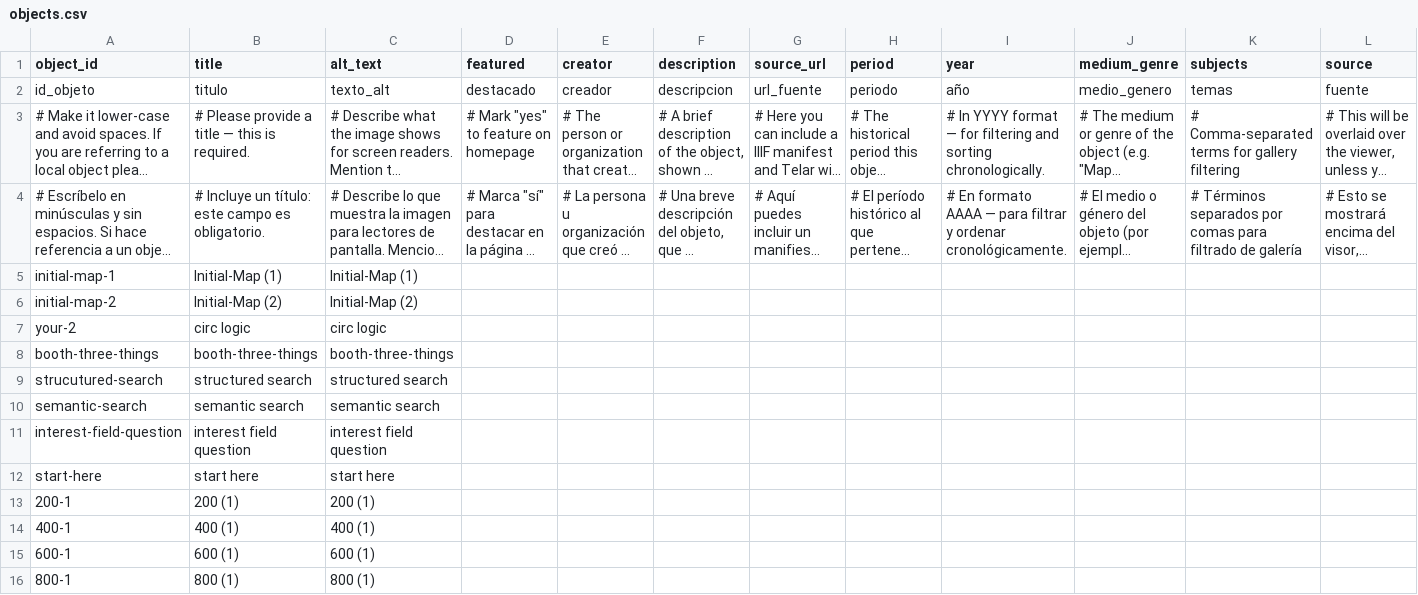
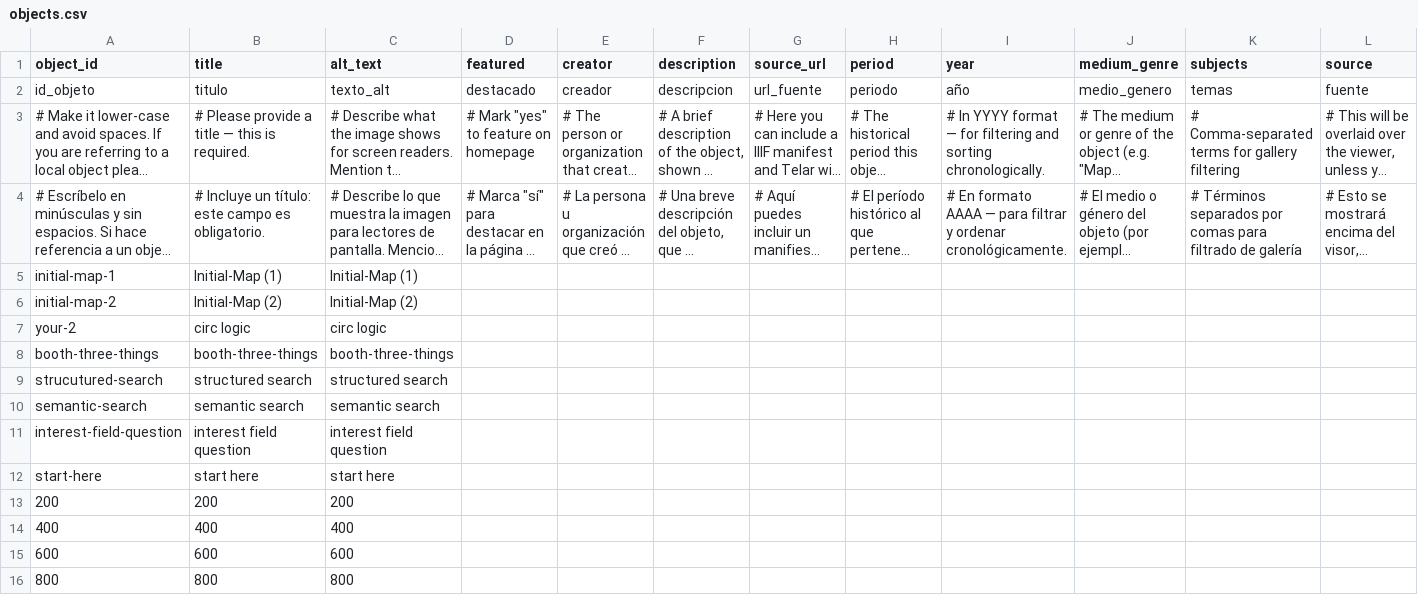
Before and after one commit to rhizome-thinks/scinodesacademy, a CSV file: telar-content/spreadsheets/objects.csv, drawn as a sheet; only a part is shown; long unchanged cells end in …; removed rows and columns are numbered as before the commit, all else as after; rows hold the shown columns only; the diff names each change by its address in the sheet, - before the commit and + after, or states it on an @@ line.

```diff
--- a/telar-content/spreadsheets/objects.csv
+++ b/telar-content/spreadsheets/objects.csv
-row 13: 200-1 | 200 (1) | 200 (1)
-row 14: 400-1 | 400 (1) | 400 (1)
-row 15: 600-1 | 600 (1) | 600 (1)
-row 16: 800-1 | 800 (1) | 800 (1)
+row 13: 200 | 200 | 200
+row 14: 400 | 400 | 400
+row 15: 600 | 600 | 600
+row 16: 800 | 800 | 800
```
Also changed, not shown: 4 other files.
